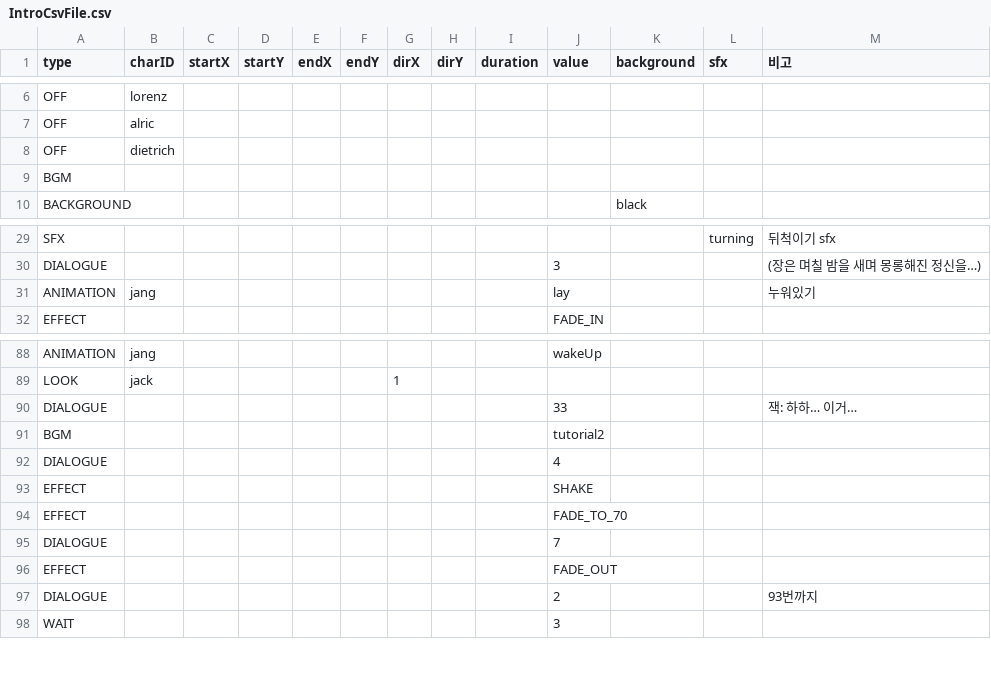
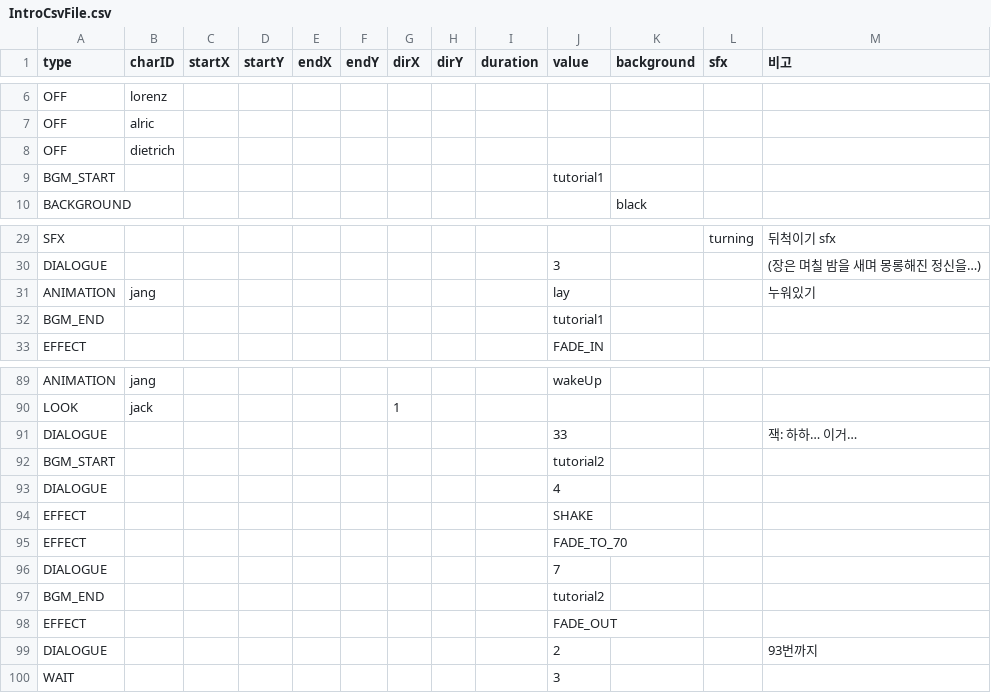
Before and after one commit to davidpro08/ThePerfume, a CSV file: Assets/Resources/CSVData/action/IntroCsvFile.csv, drawn as a sheet; only a part is shown, gaps mark what is left out.

```diff
--- a/Assets/Resources/CSVData/action/IntroCsvFile.csv
+++ b/Assets/Resources/CSVData/action/IntroCsvFile.csv
@@ -8,3 +8,3 @@ OFF,alric,,,,,,,,,,,
 OFF,dietrich,,,,,,,,,,,
-BGM,,,,,,,,,,,,
+BGM_START,,,,,,,,,tutorial1,,,
 BACKGROUND,,,,,,,,,,black,,
@@ -31,2 +31,3 @@ DIALOGUE,,,,,,,,,3,,,(장은 며칠 밤을 새며 몽롱해진 정신을…)
 ANIMATION,jang,,,,,,,,lay,,,누워있기
+BGM_END,,,,,,,,,tutorial1,,,
 EFFECT,,,,,,,,,FADE_IN,,,
@@ -90,3 +91,3 @@ LOOK,jack,,,,,1,,,,,,
 DIALOGUE,,,,,,,,,33,,,잭: 하하… 이거…
-BGM,,,,,,,,,tutorial2,,,
+BGM_START,,,,,,,,,tutorial2,,,
 DIALOGUE,,,,,,,,,4,,,
@@ -95,2 +96,3 @@ EFFECT,,,,,,,,,FADE_TO_70,,,
 DIALOGUE,,,,,,,,,7,,,
+BGM_END,,,,,,,,,tutorial2,,,
 EFFECT,,,,,,,,,FADE_OUT,,,
```
Also changed, not shown: 7 other files.
